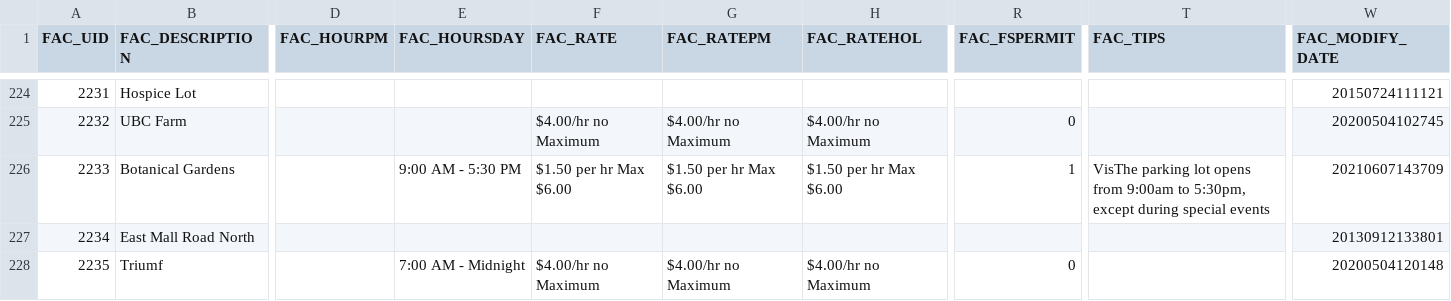
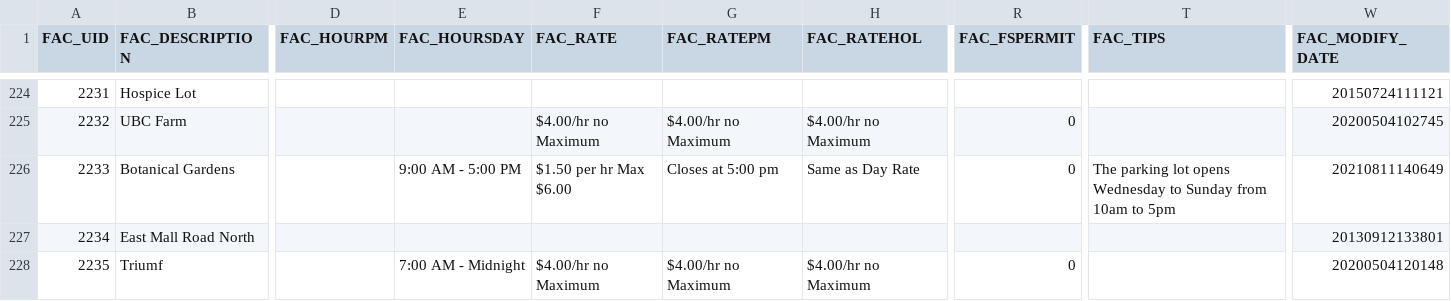
Before and after one commit to UBCGeodata/ubcv-parking, a CSV file: csv/ubcv_parking_facilities.csv, drawn as a sheet; only a part is shown, gaps mark what is left out; the diff names each change by its address in the sheet, - before the commit and + after, or states it on an @@ line.

```diff
--- a/csv/ubcv_parking_facilities.csv
+++ b/csv/ubcv_parking_facilities.csv
-E226 (FAC_HOURSDAY): 9:00 AM - 5:30 PM
+E226 (FAC_HOURSDAY): 9:00 AM - 5:00 PM
-G226 (FAC_RATEPM): $1.50 per hr Max $6.00
+G226 (FAC_RATEPM): Closes at 5:00 pm
-H226 (FAC_RATEHOL): $1.50 per hr Max $6.00
+H226 (FAC_RATEHOL): Same as Day Rate
-R226 (FAC_FSPERMIT): 1
+R226 (FAC_FSPERMIT): 0
-T226 (FAC_TIPS): VisThe parking lot opens from 9:00am to 5:30pm, except during special events
+T226 (FAC_TIPS): The parking lot opens Wednesday to Sunday from 10am to 5pm
-W226 (FAC_MODIFY_DATE): 20210607143709
+W226 (FAC_MODIFY_DATE): 20210811140649
```
Also changed, not shown: 2 other files.
